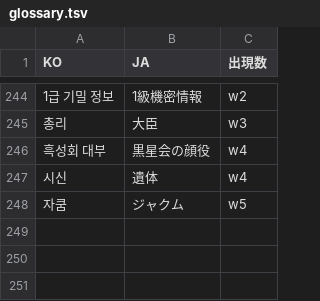
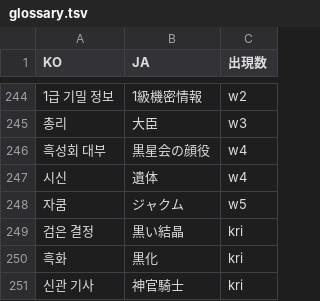
Before and after one commit to pelcman/MS2-strings-translation, a TSV file: work/scriptquest/glossary.tsv, drawn as a sheet; only a part is shown, gaps mark what is left out; the diff names each change by its address in the sheet, - before the commit and + after, or states it on an @@ line.

```diff
--- a/work/scriptquest/glossary.tsv
+++ b/work/scriptquest/glossary.tsv
+row 249: 검은 결정 | 黒い結晶 | kri
+row 250: 흑화 | 黒化 | kri
+row 251: 신관 기사 | 神官騎士 | kri
```
Also changed, not shown: 12 other files.
